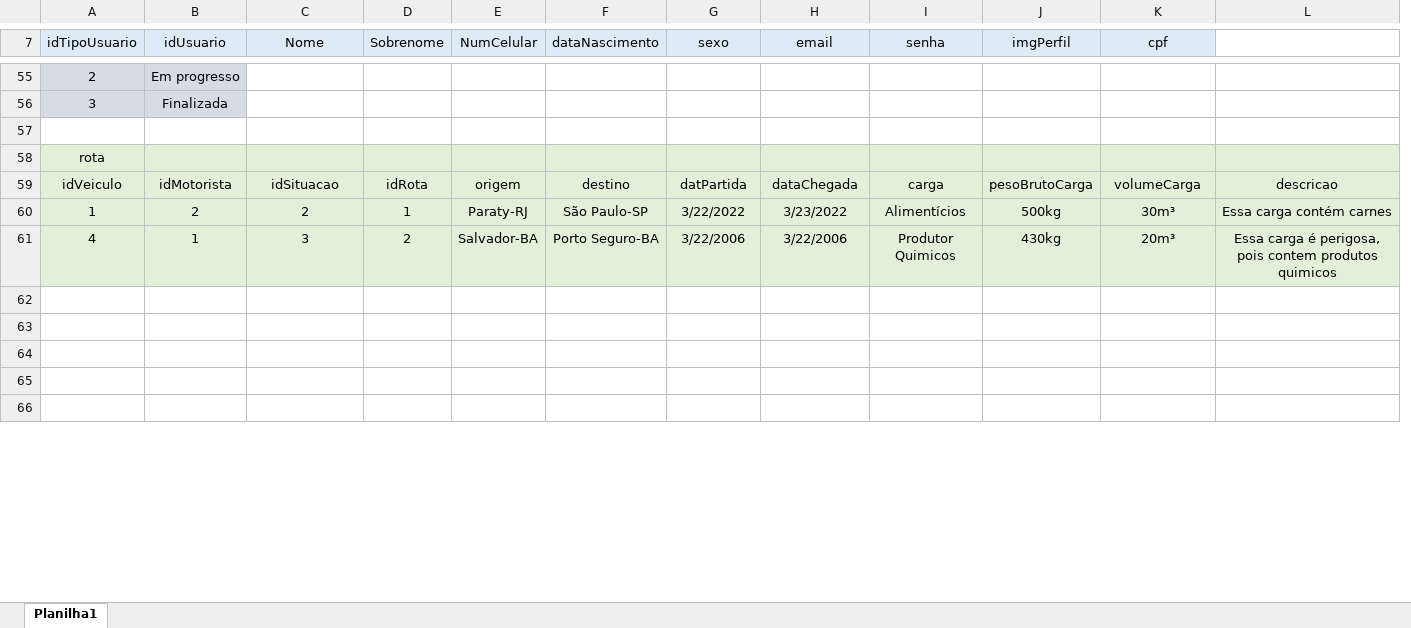
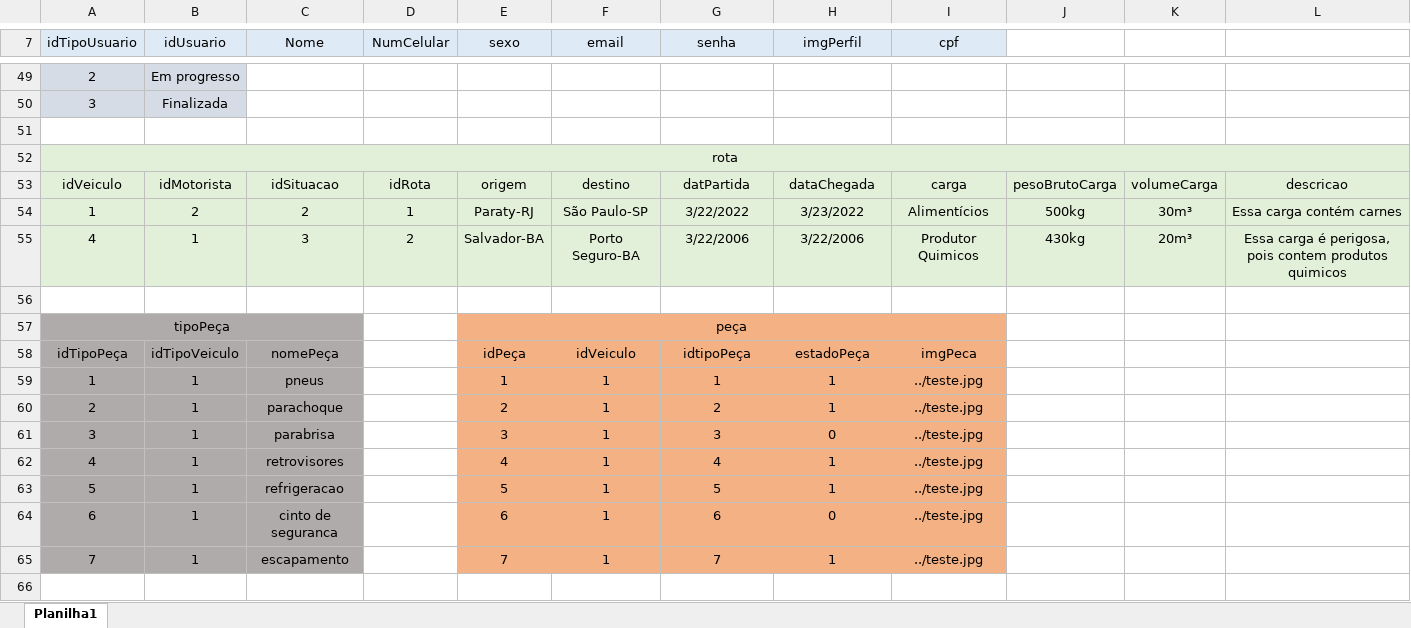
Before and after one commit to Loggex/Backend-Loggex, an Excel workbook: Banco de dados/Modelagens/Loggex-modelo-fisico.xlsx, sheet Planilha1, drawn as a sheet; only a part is shown, gaps mark what is left out; values as stored, in another font and other column widths than the file's, no borders; removed rows and columns are numbered as before the commit, all else as after; the diff covers the shown part only; the diff names each change by its address in the sheet, - before the commit and + after, or states it on an @@ line.

```diff
--- a/Banco de dados/Modelagens/Loggex-modelo-fisico.xlsx (sheet Planilha1)
+++ b/Banco de dados/Modelagens/Loggex-modelo-fisico.xlsx (sheet Planilha1)
-column D (Sobrenome), rows 59-61: idRota | 1 | 2
-column F (dataNascimento), rows 59-61: destino | São Paulo-SP | Porto Seguro-BA
+column J, rows 53-55: pesoBrutoCarga | 500kg | 430kg
+column K, rows 53-55: volumeCarga | 30m³ | 20m³
+A52:L52 merged
-D53 (NumCelular): origem
+D53 (NumCelular): idRota
-E53 (sexo): datPartida
+E53 (sexo): origem
-F53 (email): dataChegada
+F53 (email): destino
-G53 (senha): carga
+G53 (senha): datPartida
-H53 (imgPerfil): pesoBrutoCarga
+H53 (imgPerfil): dataChegada
-I53 (cpf): volumeCarga
+I53 (cpf): carga
-D54 (NumCelular): Paraty-RJ
+D54 (NumCelular): 1
-E54 (sexo): 3/22/2022
+E54 (sexo): Paraty-RJ
-F54 (email): 3/23/2022
+F54 (email): São Paulo-SP
-G54 (senha): Alimentícios
+G54 (senha): 3/22/2022
-H54 (imgPerfil): 500kg
+H54 (imgPerfil): 3/23/2022
-I54 (cpf): 30m³
+I54 (cpf): Alimentícios
-D55 (NumCelular): Salvador-BA
+D55 (NumCelular): 2
-E55 (sexo): 3/22/2006
+E55 (sexo): Salvador-BA
-F55 (email): 3/22/2006
+F55 (email): Porto Seguro-BA
-G55 (senha): Produtor Quimicos
+G55 (senha): 3/22/2006
-H55 (imgPerfil): 430kg
+H55 (imgPerfil): 3/22/2006
-I55 (cpf): 20m³
+I55 (cpf): Produtor Quimicos
+row 57: tipoPeça |  |  |  | peça
+row 58: idTipoPeça | idTipoVeiculo | nomePeça |  | idPeça | idVeiculo | idtipoPeça | estadoPeça | imgPeca
+row 59: 1 | 1 | pneus |  | 1 | 1 | 1 | 1 | ../teste.jpg
+row 60: 2 | 1 | parachoque |  | 2 | 1 | 2 | 1 | ../teste.jpg
+row 61: 3 | 1 | parabrisa |  | 3 | 1 | 3 | 0 | ../teste.jpg
+row 62: 4 | 1 | retrovisores |  | 4 | 1 | 4 | 1 | ../teste.jpg
+row 63: 5 | 1 | refrigeracao |  | 5 | 1 | 5 | 1 | ../teste.jpg
+row 64: 6 | 1 | cinto de seguranca |  | 6 | 1 | 6 | 0 | ../teste.jpg
+row 65: 7 | 1 | escapamento |  | 7 | 1 | 7 | 1 | ../teste.jpg
-row 64: (empty)
-row 65: (empty)
-row 66: (empty)
```
Also changed, not shown: 24 added rows, 43 removed rows, 21 edited cells, cell formats and merged cells elsewhere in this sheet, 1 other file.
